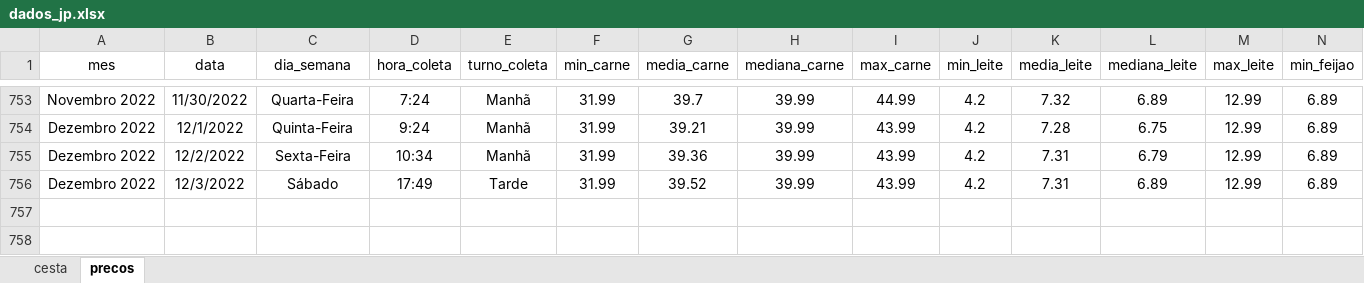
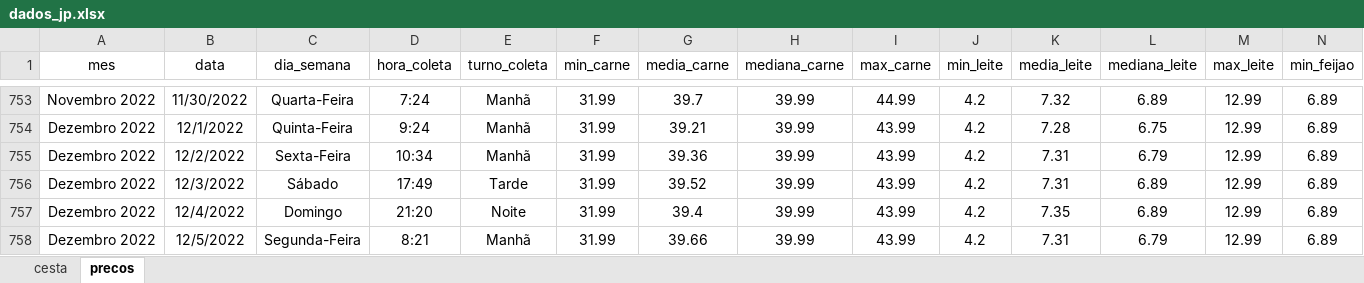
Before and after one commit to joaosilvafelix19/visualizacao_cesta, an Excel workbook: arquivos/aplicativo/dados/dados_jp.xlsx, sheet precos, drawn as a sheet; only a part is shown, gaps mark what is left out; values as stored, in another font and other column widths than the file's, no borders; rows hold the shown columns only; the diff names each change by its address in the sheet, - before the commit and + after, or states it on an @@ line.

```diff
--- a/arquivos/aplicativo/dados/dados_jp.xlsx (sheet precos)
+++ b/arquivos/aplicativo/dados/dados_jp.xlsx (sheet precos)
+row 757: Dezembro 2022 | 12/4/2022 | Domingo | 21:20 | Noite | 31.99 | 39.4 | 39.99 | 43.99 | 4.2 | 7.35 | 6.89 | 12.99 | 6.89
+row 758: Dezembro 2022 | 12/5/2022 | Segunda-Feira | 8:21 | Manhã | 31.99 | 39.66 | 39.99 | 43.99 | 4.2 | 7.31 | 6.79 | 12.99 | 6.89
```
Also changed, not shown: sheet cesta.
